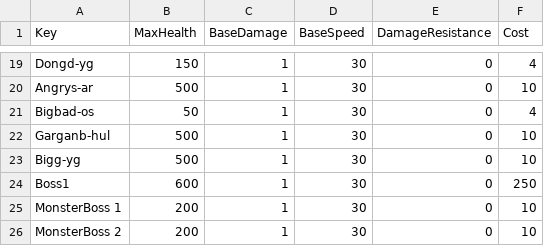
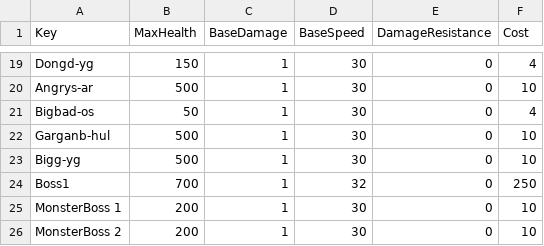
Before and after one commit to XavierClavel/SpaceSurvivorOrbital, a CSV file: Assets/Data/ObjectData.csv, drawn as a sheet; only a part is shown, gaps mark what is left out.

```diff
--- a/Assets/Data/ObjectData.csv
+++ b/Assets/Data/ObjectData.csv
@@ -23,3 +23,3 @@ Garganb-hul;500;1;30;0;10
 Bigg-yg;500;1;30;0;10
-Boss1;600;1;30;0;250
+Boss1;700;1;32;0;250
 MonsterBoss 1;200;1;30;0;10
```
Also changed, not shown: 11 other files.
